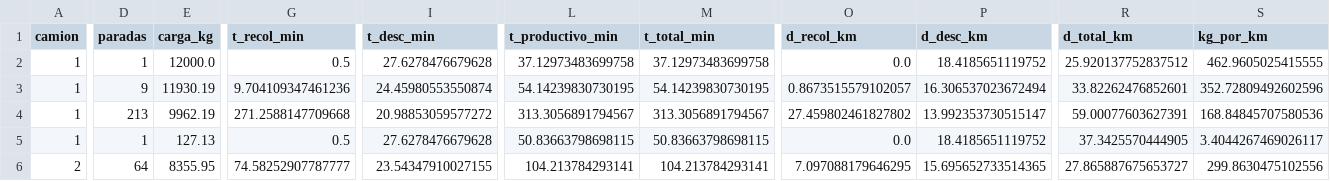
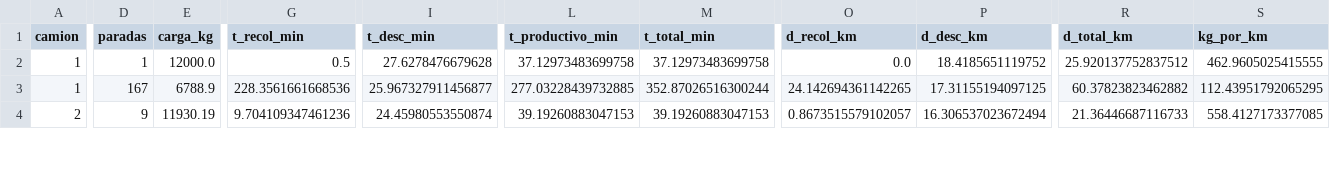
Before and after one commit to JartzDz/ProyectoRecolectores, a CSV file: kpi_viajes.csv, drawn as a sheet; only a part is shown, gaps mark what is left out; removed rows and columns are numbered as before the commit, all else as after; rows hold the shown columns only; the diff covers the shown part only; the diff names each change by its address in the sheet, - before the commit and + after, or states it on an @@ line.

```diff
--- a/kpi_viajes.csv
+++ b/kpi_viajes.csv
-row 3: 1 | 9 | 11930.19 | 9.704109347461236 | 24.45980553550874 | 54.14239830730195 | 54.14239830730195 | 0.8673515579102057 | 16.306537023672494 | 33.82262476852601 | 352.72809492602596
-row 4: 1 | 213 | 9962.19 | 271.2588147709668 | 20.98853059577272 | 313.3056891794567 | 313.3056891794567 | 27.459802461827802 | 13.992353730515147 | 59.00077603627391 | 168.84845707580536
-D3 (paradas): 1
+D3 (paradas): 167
-E3 (carga_kg): 127.13
+E3 (carga_kg): 6788.9
-G3 (t_recol_min): 0.5
+G3 (t_recol_min): 228.3561661668536
-I3 (t_desc_min): 27.6278476679628
+I3 (t_desc_min): 25.967327911456877
-L3 (t_productivo_min): 50.83663798698115
+L3 (t_productivo_min): 277.03228439732885
-M3 (t_total_min): 50.83663798698115
+M3 (t_total_min): 352.87026516300244
-O3 (d_recol_km): 0.0
+O3 (d_recol_km): 24.142694361142265
-P3 (d_desc_km): 18.4185651119752
+P3 (d_desc_km): 17.31155194097125
-R3 (d_total_km): 37.3425570444905
+R3 (d_total_km): 60.37823823462882
-S3 (kg_por_km): 3.4044267469026117
+S3 (kg_por_km): 112.43951792065295
-D4 (paradas): 64
+D4 (paradas): 9
-E4 (carga_kg): 8355.95
+E4 (carga_kg): 11930.19
-G4 (t_recol_min): 74.58252907787777
+G4 (t_recol_min): 9.704109347461236
-I4 (t_desc_min): 23.54347910027155
+I4 (t_desc_min): 24.45980553550874
-L4 (t_productivo_min): 104.213784293141
+L4 (t_productivo_min): 39.19260883047153
-M4 (t_total_min): 104.213784293141
+M4 (t_total_min): 39.19260883047153
-O4 (d_recol_km): 7.097088179646295
+O4 (d_recol_km): 0.8673515579102057
-P4 (d_desc_km): 15.695652733514365
+P4 (d_desc_km): 16.306537023672494
-R4 (d_total_km): 27.865887675653727
+R4 (d_total_km): 21.36446687116733
-S4 (kg_por_km): 299.8630475102556
+S4 (kg_por_km): 558.4127173377085
```
Also changed, not shown: 2 added rows and 48 edited cells elsewhere in this file, bitacora_macro_tramos.csv, comparacion_algoritmos.csv, 12 other files.
